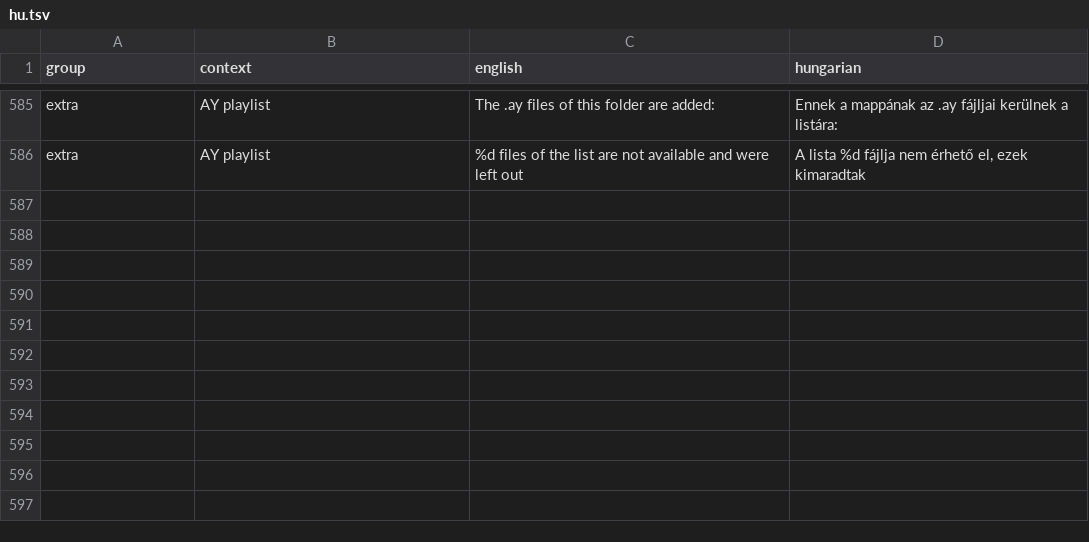
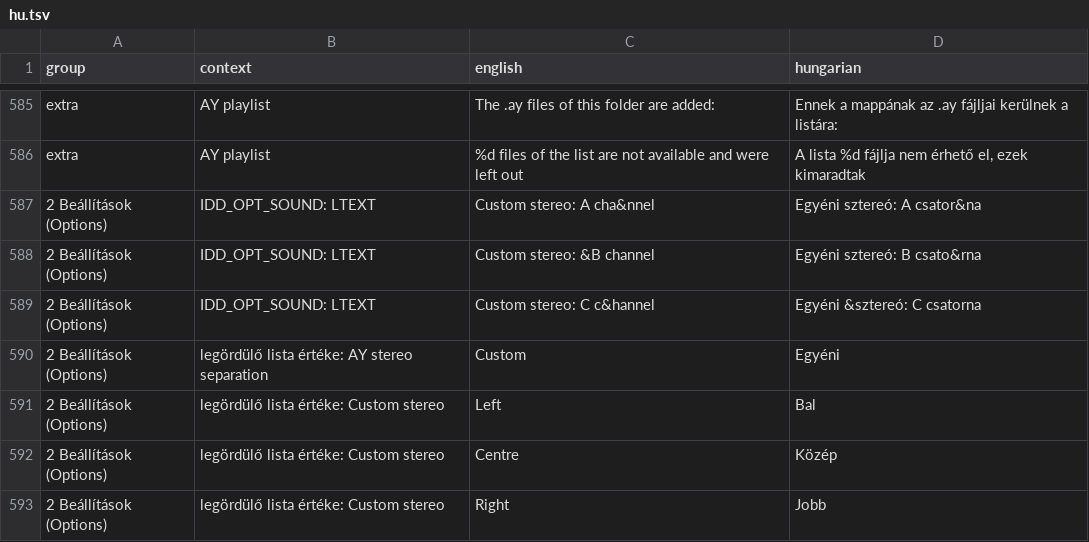
Before and after one commit to Viktor318/fuse, a TSV file: translations/hu.tsv, drawn as a sheet; only a part is shown, gaps mark what is left out; the diff names each change by its address in the sheet, - before the commit and + after, or states it on an @@ line.

```diff
--- a/translations/hu.tsv
+++ b/translations/hu.tsv
+row 587: 2 Beállítások (Options) | IDD_OPT_SOUND: LTEXT | Custom stereo: A cha&nnel | Egyéni sztereó: A csator&na
+row 588: 2 Beállítások (Options) | IDD_OPT_SOUND: LTEXT | Custom stereo: &B channel | Egyéni sztereó: B csato&rna
+row 589: 2 Beállítások (Options) | IDD_OPT_SOUND: LTEXT | Custom stereo: C c&hannel | Egyéni &sztereó: C csatorna
+row 590: 2 Beállítások (Options) | legördülő lista értéke: AY stereo separation | Custom | Egyéni
+row 591: 2 Beállítások (Options) | legördülő lista értéke: Custom stereo | Left | Bal
+row 592: 2 Beállítások (Options) | legördülő lista értéke: Custom stereo | Centre | Közép
+row 593: 2 Beállítások (Options) | legördülő lista értéke: Custom stereo | Right | Jobb
```
Also changed, not shown: 11 other files.
